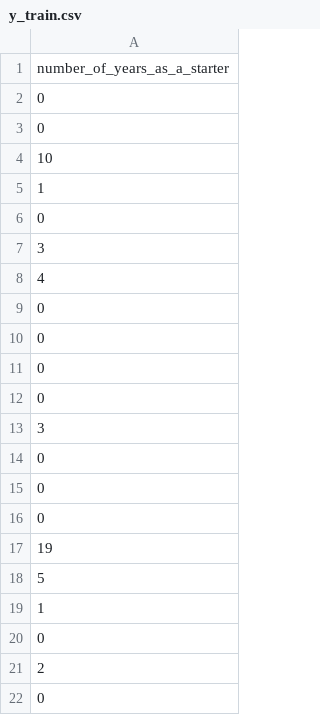
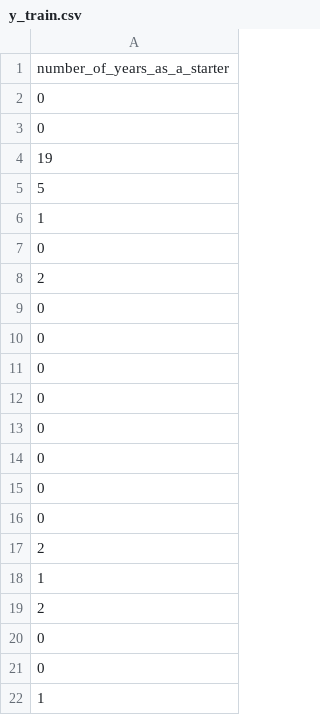
Before and after one commit to jmayanja33/quarterback-evaluation-models, a CSV file: Data/TrainingData/number_of_years_as_a_starter/y_train.csv, drawn as a sheet; only a part is shown; the shorter side is filled out with more unchanged rows.

```diff
--- a/Data/TrainingData/number_of_years_as_a_starter/y_train.csv
+++ b/Data/TrainingData/number_of_years_as_a_starter/y_train.csv
@@ -3,15 +3,2 @@ number_of_years_as_a_starter
 0
-10
-1
-0
-3
-4
-0
-0
-0
-0
-3
-0
-0
-0
 19
```
Also changed, not shown: Data/TrainingData/cluster/y_train.csv, Data/TrainingData/first_team_all_pro_selections/y_train.csv, 10 other files.
